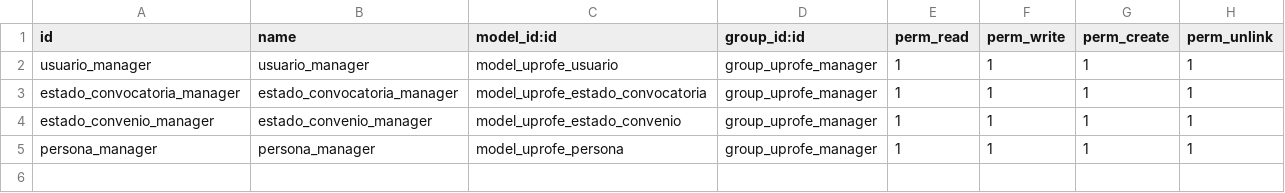
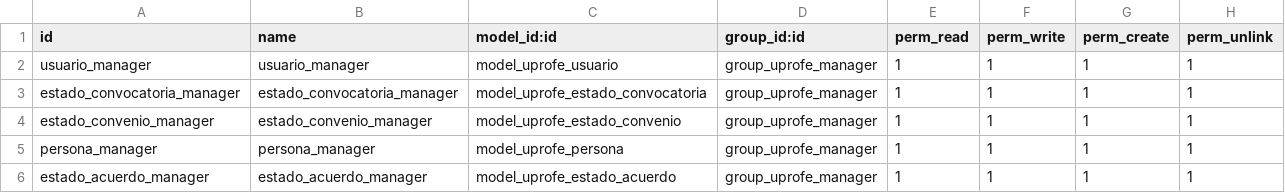
Before and after one commit to rdiabre/UPROFE-Grupo-7-TSI, a CSV file: uprofe/security/ir.model.access.csv, drawn as a sheet.

Commit message:
[estado_acuerdo] añade permisos en ir.model.access.csv

```diff
--- a/uprofe/security/ir.model.access.csv
+++ b/uprofe/security/ir.model.access.csv
@@ -5 +5,2 @@ estado_convenio_manager,estado_convenio_manager,model_uprofe_estado_convenio,gro
 persona_manager,persona_manager,model_uprofe_persona,group_uprofe_manager,1,1,1,1
+estado_acuerdo_manager,estado_acuerdo_manager,model_uprofe_estado_acuerdo,group_uprofe_manager,1,1,1,1
```
